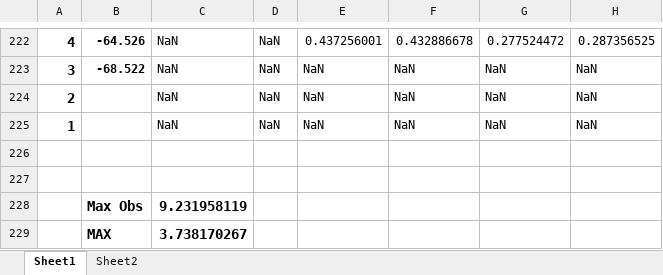
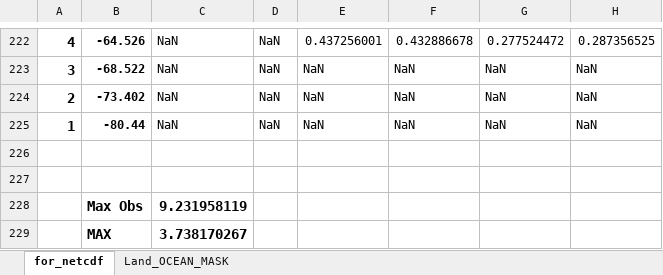
Before and after one commit to DomHu/benthic-model, an Excel workbook: Observations/Seitert2004/Seiter_on_GENIE_72x72.xlsx, sheet for_netcdf, drawn as a sheet; only a part is shown, gaps mark what is left out; values as stored, in another font and other column widths than the file's, no borders; the diff names each change by its address in the sheet, - before the commit and + after, or states it on an @@ line.

```diff
--- a/Observations/Seitert2004/Seiter_on_GENIE_72x72.xlsx (sheet for_netcdf)
+++ b/Observations/Seitert2004/Seiter_on_GENIE_72x72.xlsx (sheet for_netcdf)
-sheet tab: Sheet1
+sheet tab: for_netcdf
-sheet tab: Sheet2
+sheet tab: Land_OCEAN_MASK
-B224: (empty)
+B224: -73.402
-B225: (empty)
+B225: -80.44
```
Also changed, not shown: sheet Land_OCEAN_MASK, 9 other files.
